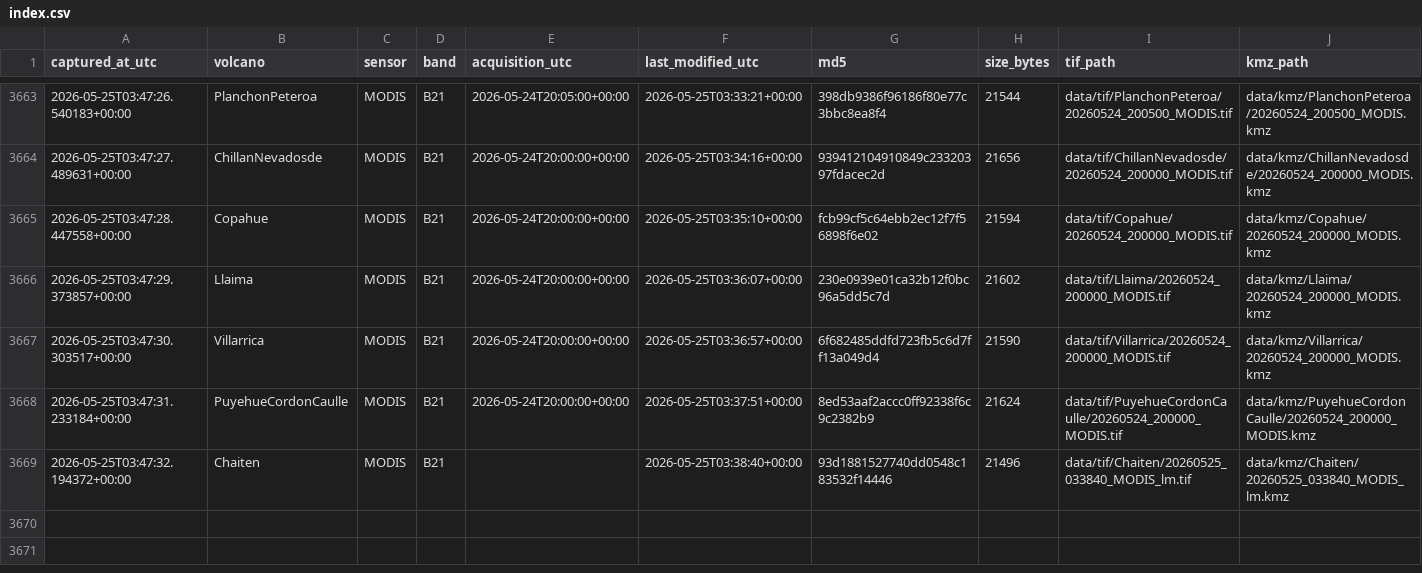
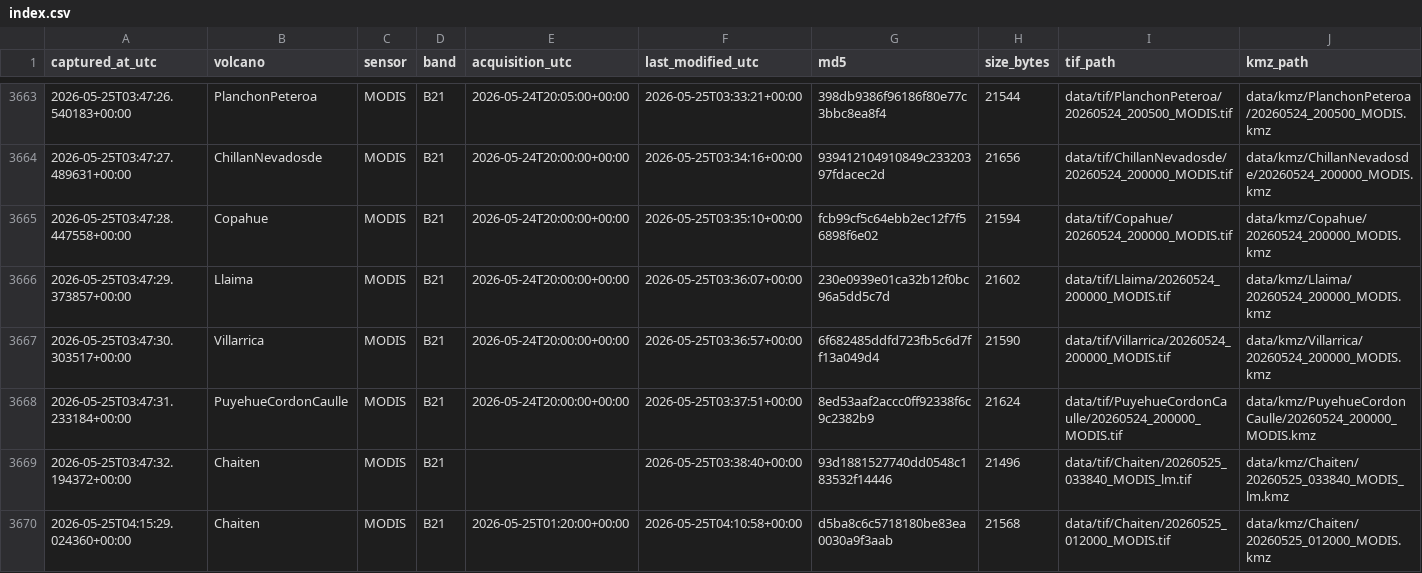
Before and after one commit to MendozaVolcanic/mirova-tif-archive, a CSV file: index.csv, drawn as a sheet; only a part is shown, gaps mark what is left out.

```diff
--- a/index.csv
+++ b/index.csv
@@ -3669 +3669,2 @@ captured_at_utc,volcano,sensor,band,acquisition_utc,last_modified_utc,md5,size_b
 2026-05-25T03:47:32.194372+00:00,Chaiten,MODIS,B21,,2026-05-25T03:38:40+00:00,93d1881527740dd0548c183532f14446,21496,data/tif/Chaiten/20260525_033840_MODIS_lm.tif,data/kmz/Chaiten/20260525_033840_MODIS_lm.kmz
+2026-05-25T04:15:29.024360+00:00,Chaiten,MODIS,B21,2026-05-25T01:20:00+00:00,2026-05-25T04:10:58+00:00,d5ba8c6c5718180be83ea0030a9f3aab,21568,data/tif/Chaiten/20260525_012000_MODIS.tif,data/kmz/Chaiten/20260525_012000_MODIS.kmz
```
Also changed, not shown: 15 other files.
